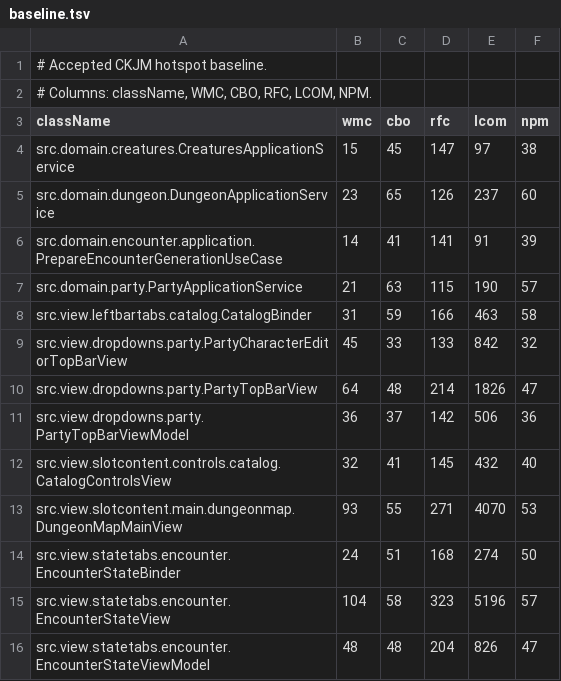
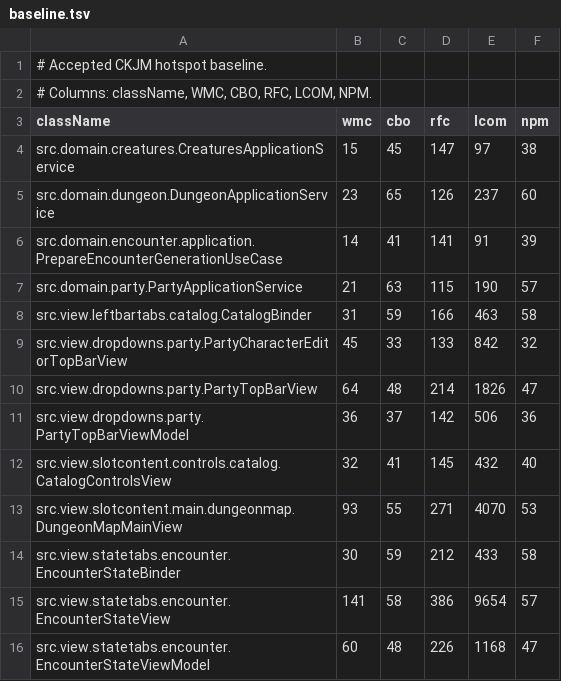
Before and after one commit to ThonkTank/Salt-Marcher, a TSV file: tools/quality/config/ckjm/baseline.tsv, drawn as a sheet.

Commit message:
wip(view): preserve current state before inspector entry adapter

```diff
--- a/tools/quality/config/ckjm/baseline.tsv
+++ b/tools/quality/config/ckjm/baseline.tsv
@@ -13,4 +13,4 @@ src.view.slotcontent.controls.catalog.CatalogControlsView	32	41	145	432	40
 src.view.slotcontent.main.dungeonmap.DungeonMapMainView	93	55	271	4070	53
-src.view.statetabs.encounter.EncounterStateBinder	24	51	168	274	50
-src.view.statetabs.encounter.EncounterStateView	104	58	323	5196	57
-src.view.statetabs.encounter.EncounterStateViewModel	48	48	204	826	47
+src.view.statetabs.encounter.EncounterStateBinder	30	59	212	433	58
+src.view.statetabs.encounter.EncounterStateView	141	58	386	9654	57
+src.view.statetabs.encounter.EncounterStateViewModel	60	48	226	1168	47
```
Also changed, not shown: 38 other files.
